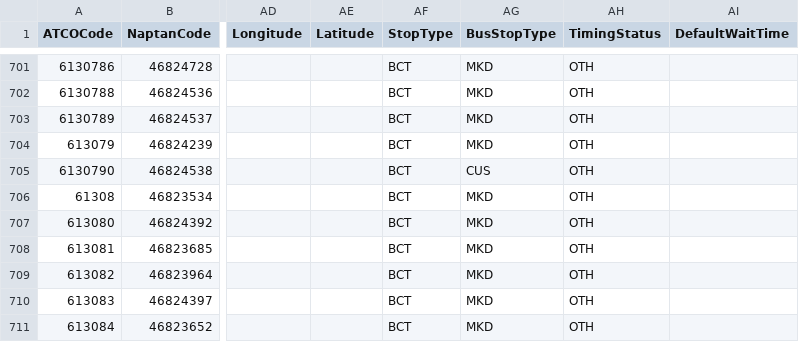
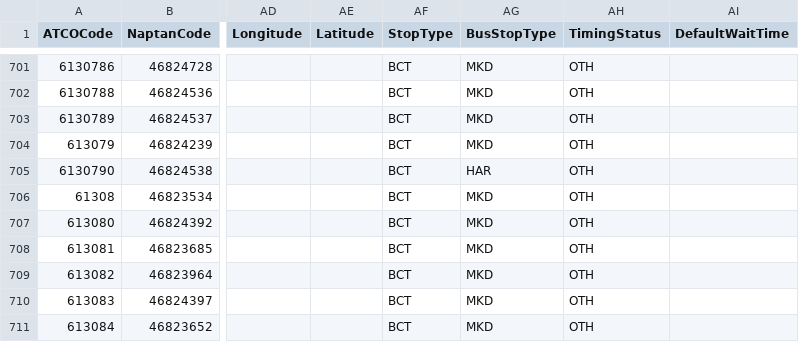
Before and after one commit to bustimes/scrapings, a CSV file: naptan/129 613 Inverclyde.csv, drawn as a sheet; only a part is shown, gaps mark what is left out; the diff names each change by its address in the sheet, - before the commit and + after, or states it on an @@ line.

```diff
--- a/naptan/129 613 Inverclyde.csv
+++ b/naptan/129 613 Inverclyde.csv
-AG705 (BusStopType): CUS
+AG705 (BusStopType): HAR
```
Also changed, not shown: naptan/127 609 Glasgow.csv, naptan/132 617 North Ayrshire.csv, 2 other files.
